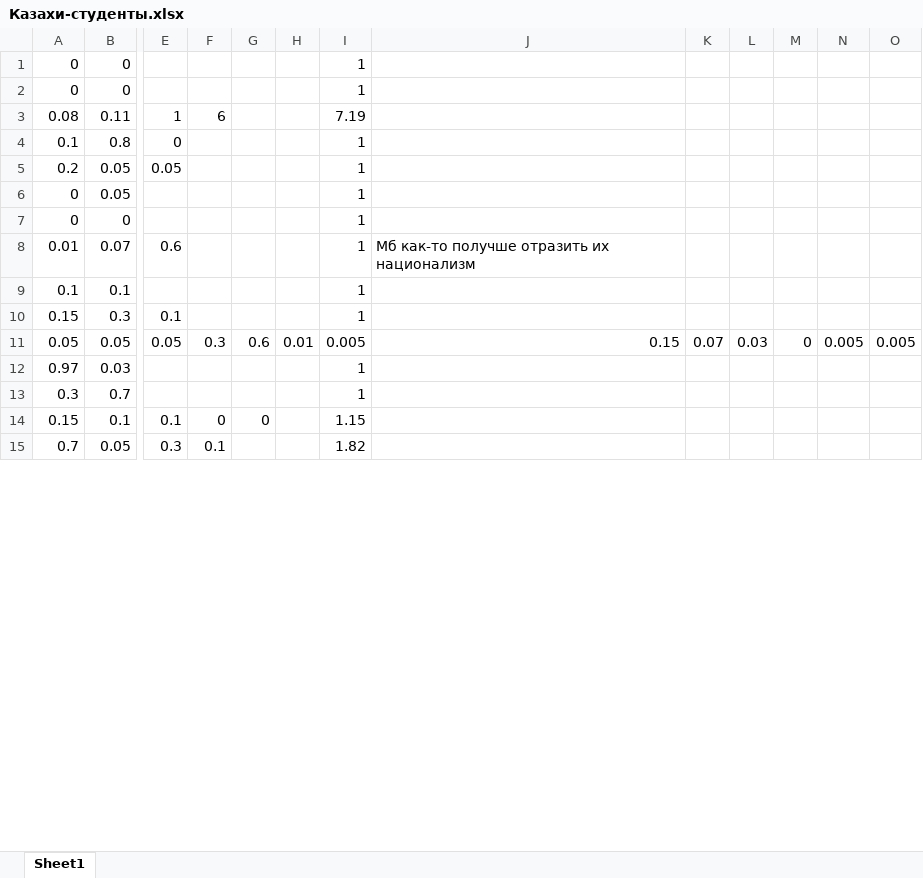
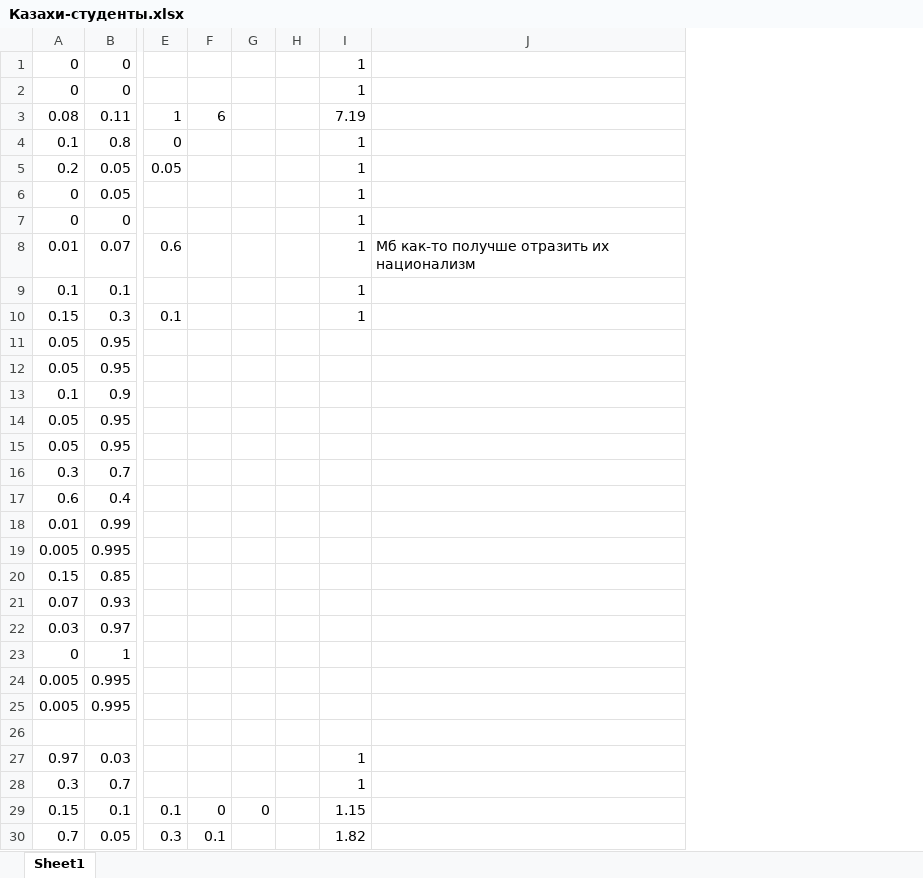
Before and after one commit to isbur/dissertation, an Excel workbook: Казахи-студенты.xlsx, sheet Sheet1, drawn as a sheet; only a part is shown, gaps mark what is left out; values as stored, in another font and other column widths than the file's, no borders; removed rows and columns are numbered as before the commit, all else as after; rows hold the shown columns only; the diff names each change by its address in the sheet, - before the commit and + after, or states it on an @@ line.

```diff
--- a/Казахи-студенты.xlsx (sheet Sheet1)
+++ b/Казахи-студенты.xlsx (sheet Sheet1)
-column H, row 11: 0.01
+column H, empty
-column K, row 11: 0.07
-column L, row 11: 0.03
-column M, row 11: 0
-column N, row 11: 0.005
-column O, row 11: 0.005
+row 11: 0.05 | 0.95
+row 12: 0.05 | 0.95
+row 13: 0.1 | 0.9
+row 14: 0.05 | 0.95
+row 15: 0.05 | 0.95
+row 16: 0.3 | 0.7
+row 17: 0.6 | 0.4
+row 18: 0.01 | 0.99
+row 19: 0.005 | 0.995
+row 20: 0.15 | 0.85
+row 21: 0.07 | 0.93
+row 22: 0.03 | 0.97
+row 23: 0 | 1
+row 24: 0.005 | 0.995
+row 25: 0.005 | 0.995
-row 26: 0.05 | 0.05 | 0.05 | 0.3 | 0.6 | 0.01 | 0.005 | 0.15 | 0.07 | 0.03 | 0 | 0.005 | 0.005
+row 26: (empty)
```
Also changed, not shown: formulas that keep their value, responses.xlsx, 1 other file.
